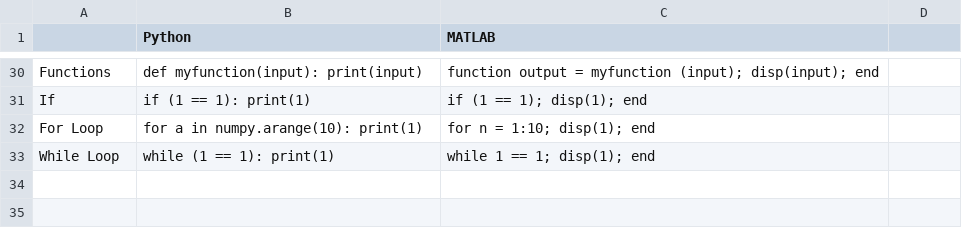
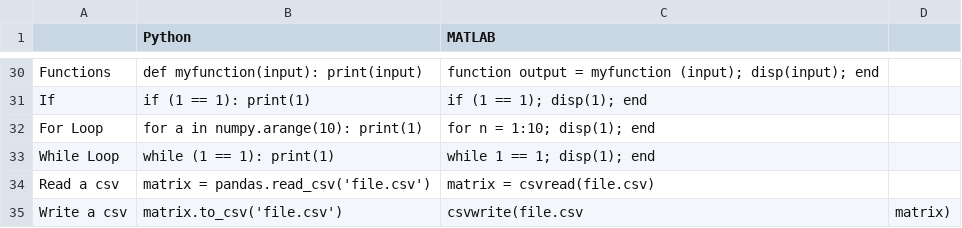
Before and after one commit to davidbailey/py, a CSV file: matlab.csv, drawn as a sheet; only a part is shown, gaps mark what is left out; the diff names each change by its address in the sheet, - before the commit and + after, or states it on an @@ line.

Commit message:
Update matlab.csv

```diff
--- a/matlab.csv
+++ b/matlab.csv
+row 34: Read a csv | matrix = pandas.read_csv('file.csv') | matrix = csvread(file.csv)
+row 35: Write a csv | matrix.to_csv('file.csv') | csvwrite(file.csv | matrix)
```
